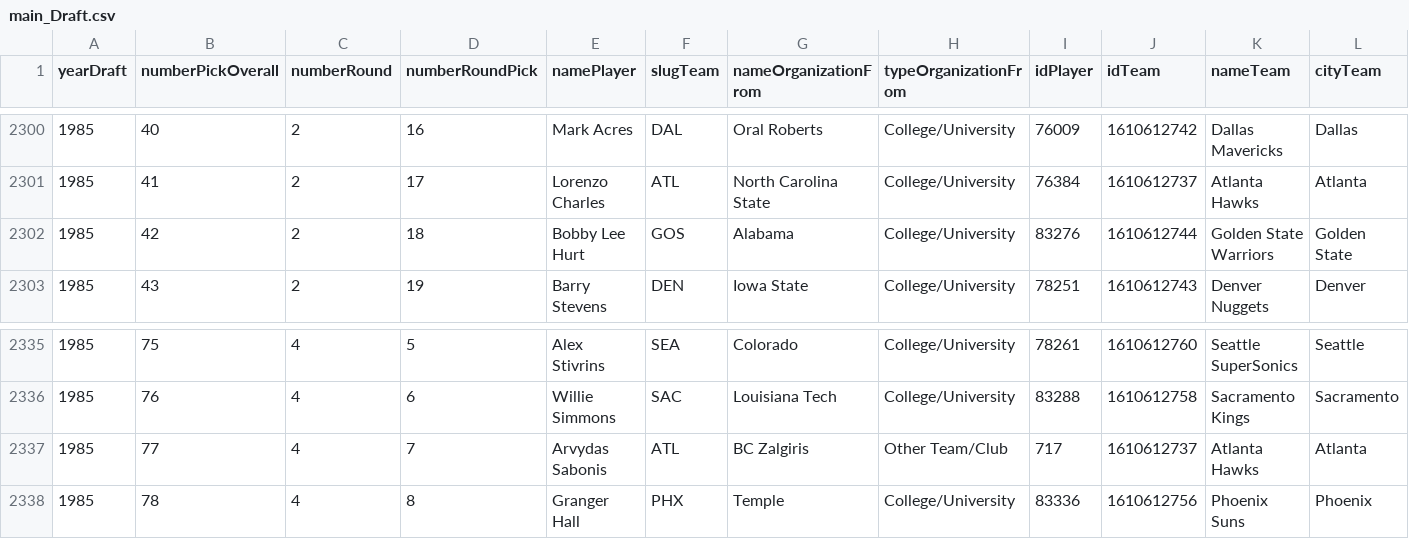
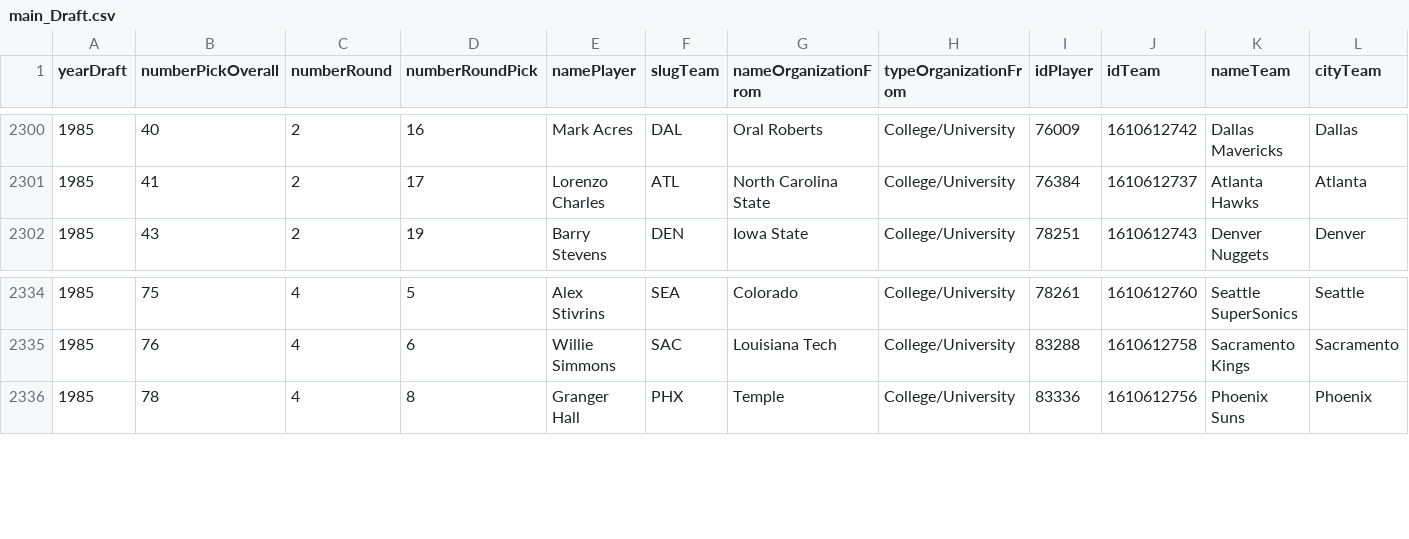
Before and after one commit to bryanmangrum/project3, a CSV file: data/database_csv/main_Draft.csv (was data/database_files/main_Draft.csv), drawn as a sheet; only a part is shown, gaps mark what is left out; rows hold the shown columns only; the diff names each change by its address in the sheet, - before the commit and + after, or states it on an @@ line.

```diff
--- a/data/database_files/main_Draft.csv
+++ b/data/database_csv/main_Draft.csv
-row 2302: 1985 | 42 | 2 | 18 | Bobby Lee Hurt | GOS | Alabama | College/University | 83276 | 1610612744 | Golden State Warriors | Golden State
-row 2337: 1985 | 77 | 4 | 7 | Arvydas Sabonis | ATL | BC Zalgiris | Other Team/Club | 717 | 1610612737 | Atlanta Hawks | Atlanta
```
Also changed, not shown: 28 other files.
